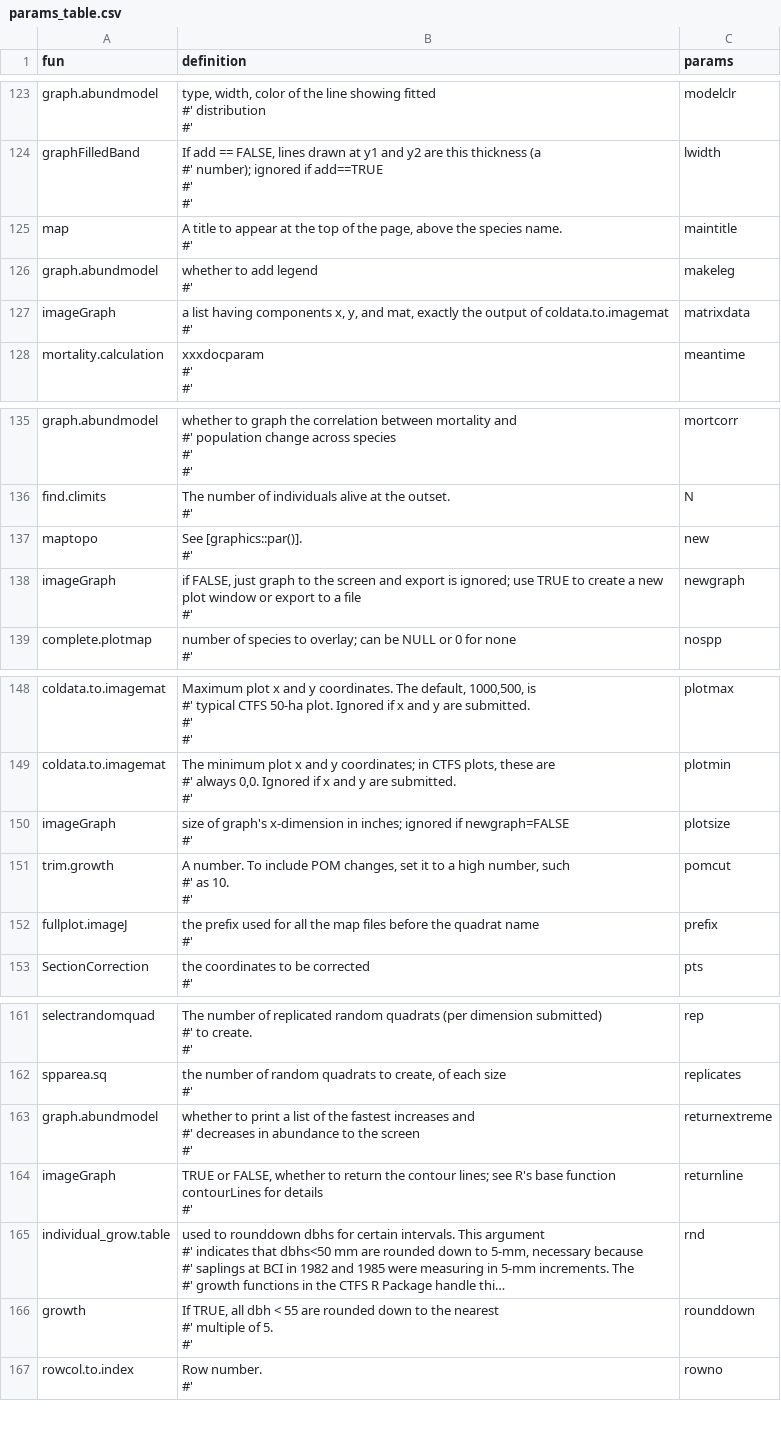
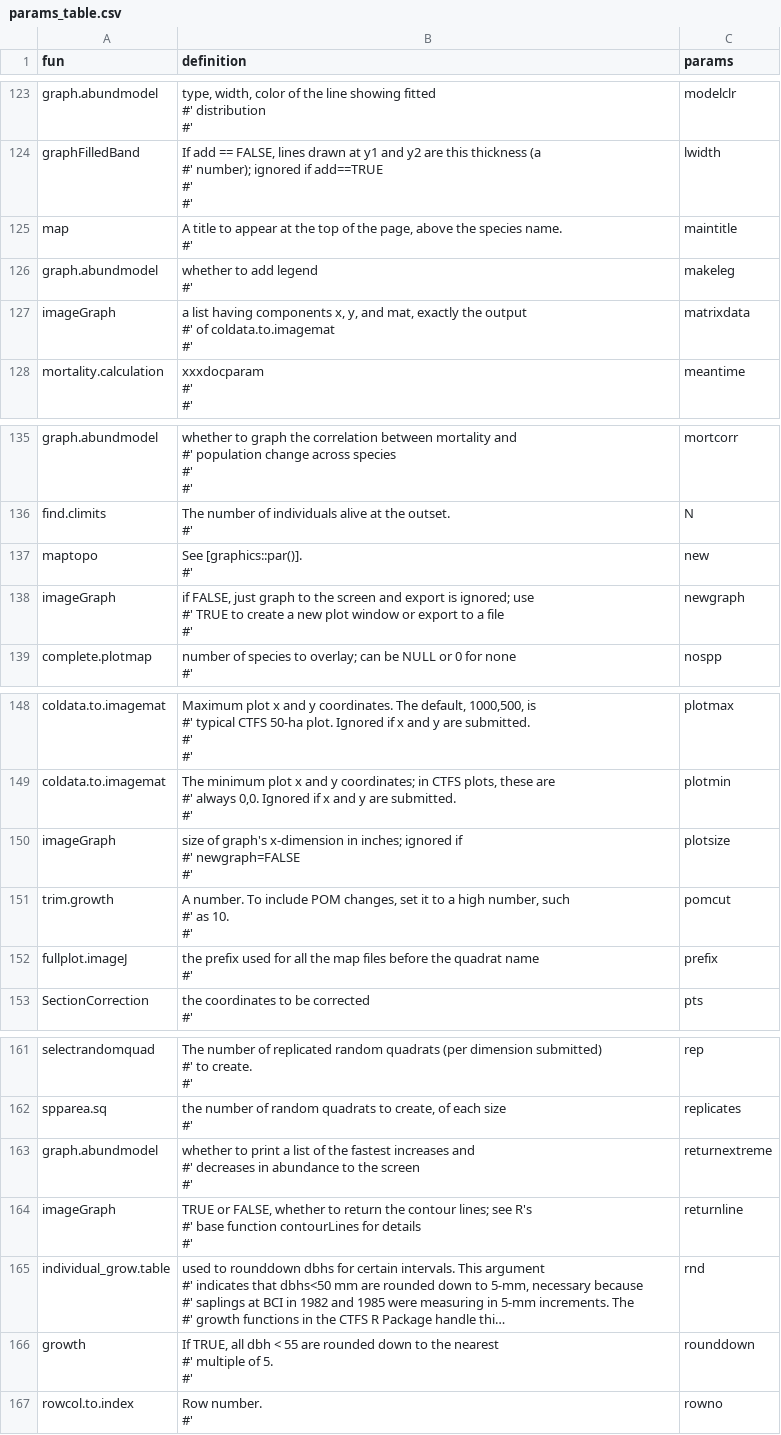
Before and after one commit to forestgeo/ctfs, a CSV file: data-raw/params_table.csv, drawn as a sheet; only a part is shown, gaps mark what is left out; long unchanged cells end in …; ↵ is a line break in a cell; the diff covers the shown part only; the diff names each change by its address in the sheet, - before the commit and + after, or states it on an @@ line.

```diff
--- a/data-raw/params_table.csv
+++ b/data-raw/params_table.csv
-B127 (definition): …the output of coldata.to.imagemat…
+B127 (definition): …the output ↵ #' of coldata.to.imagemat…
-B138 (definition): …ignored; use TRUE to…
+B138 (definition): …ignored; use ↵ #' TRUE to…
-B150 (definition): …ignored if newgraph=FALSE ↵ #'
+B150 (definition): …ignored if ↵ #' newgraph=FALSE ↵ #'
-B164 (definition): …see R's base function…
+B164 (definition): …see R's ↵ #' base function…
```
Also changed, not shown: 2 added rows, 6 removed rows and 12 edited cells elsewhere in this file, 10 other files.
